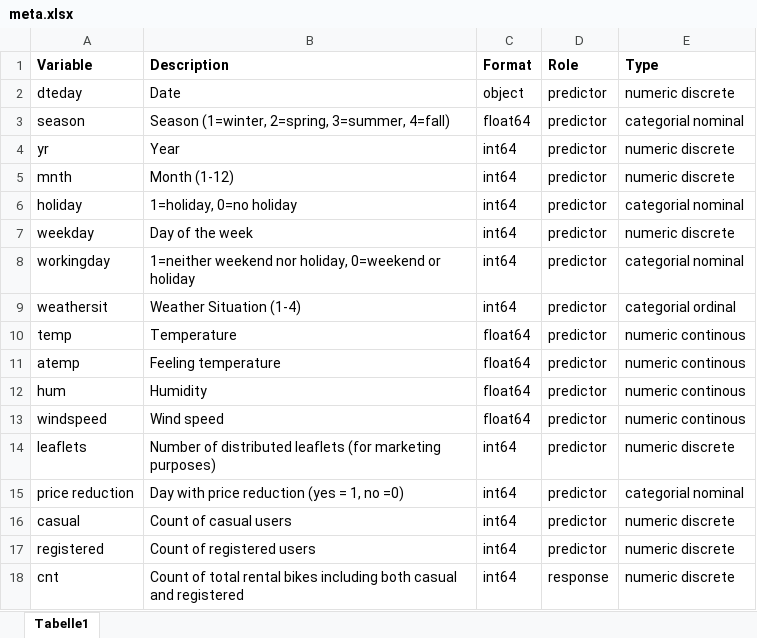
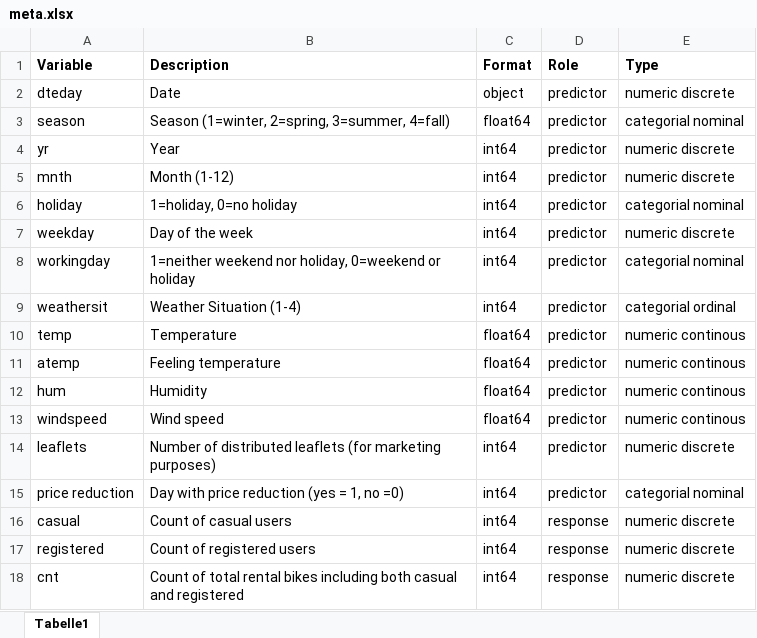
Before and after one commit to DavidRmn/introduction-data-science, an Excel workbook: data/meta.xlsx, sheet Tabelle1, drawn as a sheet; values as stored, in another font and other column widths than the file's, no borders; the diff names each change by its address in the sheet, - before the commit and + after, or states it on an @@ line.

```diff
--- a/data/meta.xlsx (sheet Tabelle1)
+++ b/data/meta.xlsx (sheet Tabelle1)
-D16:D17 (Role): predictor
+D16:D17 (Role): response
```
Also changed, not shown: 1 other file.
